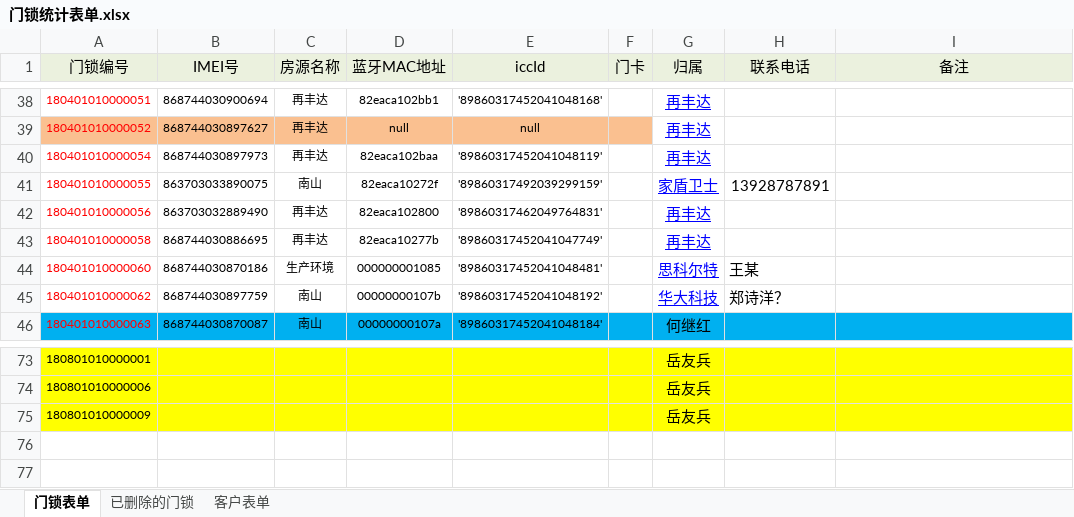
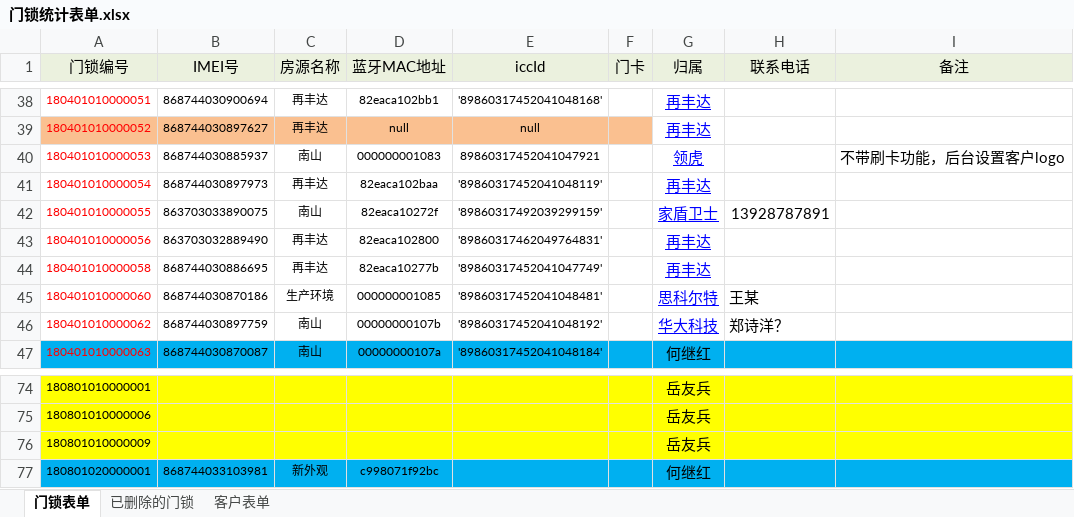
Before and after one commit to hejihong/learngit, an Excel workbook: 门锁统计表单.xlsx, sheet 门锁表单, drawn as a sheet; only a part is shown, gaps mark what is left out; values as stored, in another font and other column widths than the file's, no borders; the diff names each change by its address in the sheet, - before the commit and + after, or states it on an @@ line.

```diff
--- a/门锁统计表单.xlsx (sheet 门锁表单)
+++ b/门锁统计表单.xlsx (sheet 门锁表单)
+row 40: 180401010000053 | 868744030885937 | 南山 | 000000001083 | 89860317452041047921 |  | 领虎 |  | 不带刷卡功能，后台设置客户logo
+row 77: 180801020000001 | 868744033103981 | 新外观 | c998071f92bc |  |  | 何继红
```
Also changed, not shown: sheet 客户表单, 门锁出入库登记表.xlsx.
